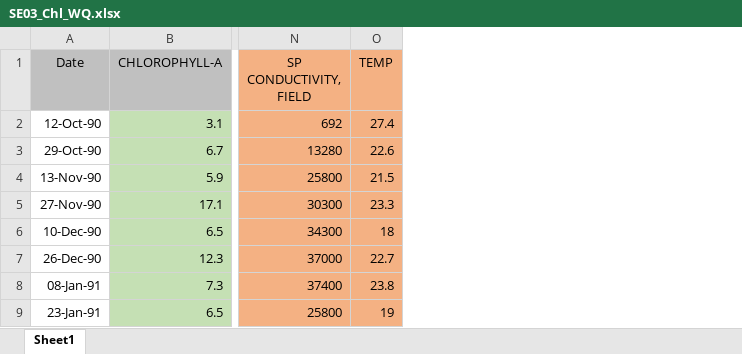
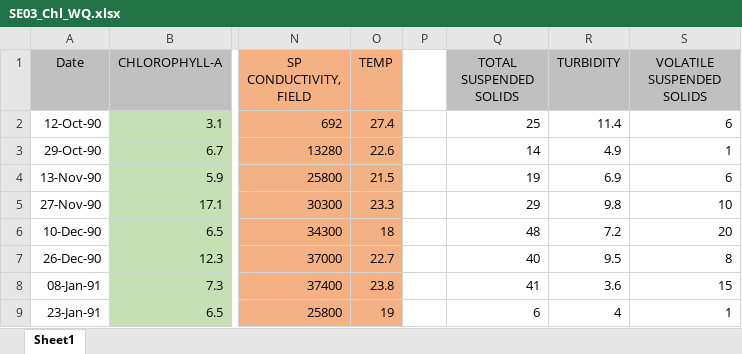
Before and after one commit to fawda123/wq_data_analysis, an Excel workbook: data/SE03_Chl_WQ.xlsx, sheet Sheet1, drawn as a sheet; only a part is shown, gaps mark what is left out; values as stored, in another font and other column widths than the file's, no borders; the diff names each change by its address in the sheet, - before the commit and + after, or states it on an @@ line.

Commit message:
added n and tss data to sl_dat

```diff
--- a/data/SE03_Chl_WQ.xlsx (sheet Sheet1)
+++ b/data/SE03_Chl_WQ.xlsx (sheet Sheet1)
+column P, empty
+column Q (TOTAL SUSPENDED SOLIDS), rows 2-9: 25 | 14 | 19 | 29 | 48 | 40 | 41 | 6
+column R (TURBIDITY), rows 2-9: 11.4 | 4.9 | 6.9 | 9.8 | 7.2 | 9.5 | 3.6 | 4
+column S (VOLATILE SUSPENDED SOLIDS), rows 2-9: 6 | 1 | 6 | 10 | 20 | 8 | 15 | 1
```
Also changed, not shown: 3 other files.
